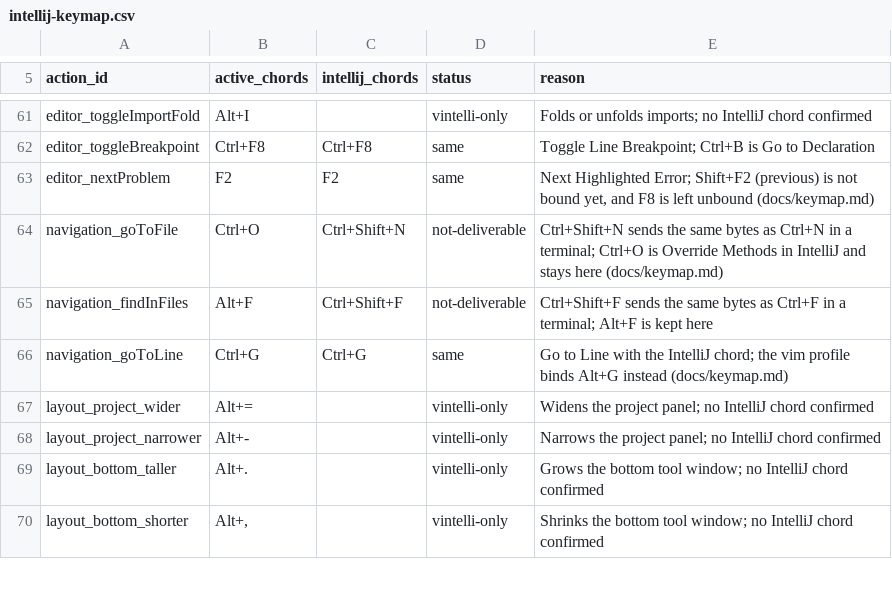
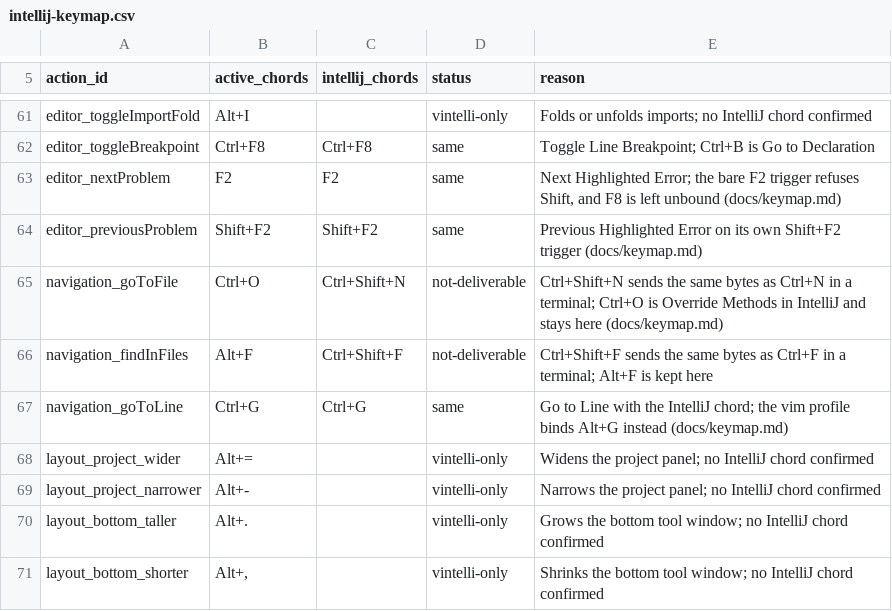
Before and after one commit to omatheusmesmo/vintelli, a CSV file: vintelli-tui/src/main/resources/dev/omatheusmesmo/vintelli/tui/keymap/intellij-keymap.csv, drawn as a sheet; only a part is shown, gaps mark what is left out.

Commit message:
feat(keymap): add Previous Problem on Shift+F2
Add `editor_previousProblem` (Previous Problem) bound to `Shift+F2` in the
intellij profile. A plain TamboUI key trigger answers Shift too, so the
Next Problem trigger on `F2` now refuses Shift through a narrow
UnshiftedKeyTrigger wrapper, and `Shift+F2` reaches only the previous
action. The previous and next actions share one code path, parameterised
by direction, and wrap around the file's problems alike.

The vim profile keeps `F8` for Next Problem and binds `Shift+F8` to
Previous Problem, with the same Shift refusal on `F8`.

The action is listed in the command palette, the Code menu, the keymap
help, intellij-keymap.csv and docs/keymap.md.

Refs #413

Signed-off-by: Matheus Oliveira <matheus.6148@gmail.com>

```diff
--- a/vintelli-tui/src/main/resources/dev/omatheusmesmo/vintelli/tui/keymap/intellij-keymap.csv
+++ b/vintelli-tui/src/main/resources/dev/omatheusmesmo/vintelli/tui/keymap/intellij-keymap.csv
@@ -62,3 +62,4 @@ editor_toggleImportFold,Alt+I,,vintelli-only,"Folds or unfolds imports; no Intel
 editor_toggleBreakpoint,Ctrl+F8,Ctrl+F8,same,"Toggle Line Breakpoint; Ctrl+B is Go to Declaration"
-editor_nextProblem,F2,F2,same,"Next Highlighted Error; Shift+F2 (previous) is not bound yet, and F8 is left unbound (docs/keymap.md)"
+editor_nextProblem,F2,F2,same,"Next Highlighted Error; the bare F2 trigger refuses Shift, and F8 is left unbound (docs/keymap.md)"
+editor_previousProblem,Shift+F2,Shift+F2,same,"Previous Highlighted Error on its own Shift+F2 trigger (docs/keymap.md)"
 navigation_goToFile,Ctrl+O,Ctrl+Shift+N,not-deliverable,"Ctrl+Shift+N sends the same bytes as Ctrl+N in a terminal; Ctrl+O is Override Methods in IntelliJ and stays here (docs/keymap.md)"
```
Also changed, not shown: 9 other files.
